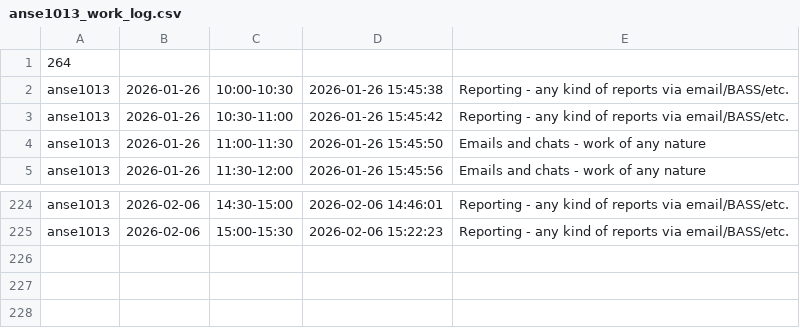
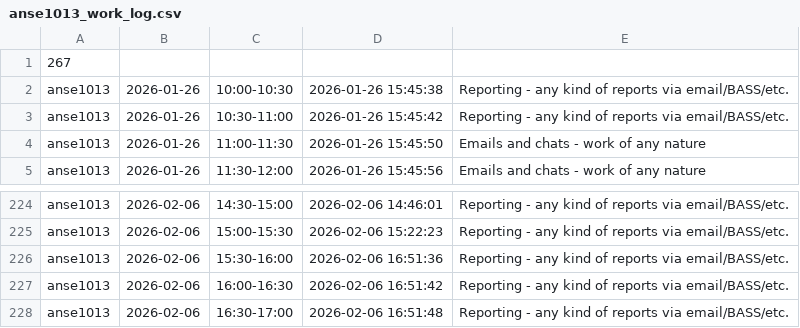
Before and after one commit to ShishalovMV/task-tracker-data, a CSV file: anse1013_work_log.csv, drawn as a sheet; only a part is shown, gaps mark what is left out.

Commit message:
Update anse1013_work_log.csv (version 267)

```diff
--- a/anse1013_work_log.csv
+++ b/anse1013_work_log.csv
@@ -1,2 +1,2 @@
-264
+267
 anse1013|2026-01-26|10:00-10:30|2026-01-26 15:45:38|Reporting - any kind of reports via email/BASS/etc.
@@ -225 +225,4 @@ anse1013|2026-02-06|14:30-15:00|2026-02-06 14:46:01|Reporting - any kind of repo
 anse1013|2026-02-06|15:00-15:30|2026-02-06 15:22:23|Reporting - any kind of reports via email/BASS/etc.
+anse1013|2026-02-06|15:30-16:00|2026-02-06 16:51:36|Reporting - any kind of reports via email/BASS/etc.
+anse1013|2026-02-06|16:00-16:30|2026-02-06 16:51:42|Reporting - any kind of reports via email/BASS/etc.
+anse1013|2026-02-06|16:30-17:00|2026-02-06 16:51:48|Reporting - any kind of reports via email/BASS/etc.
```
